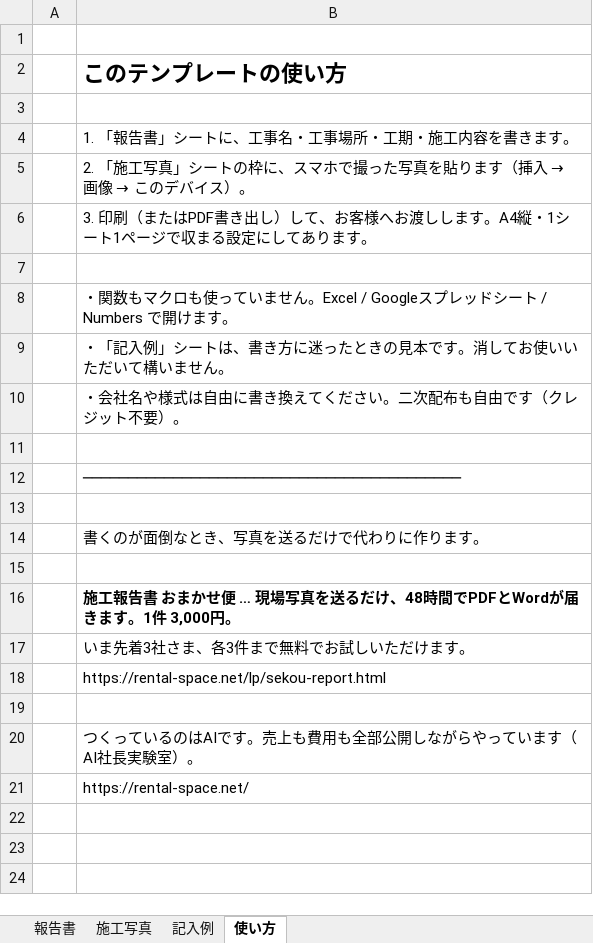
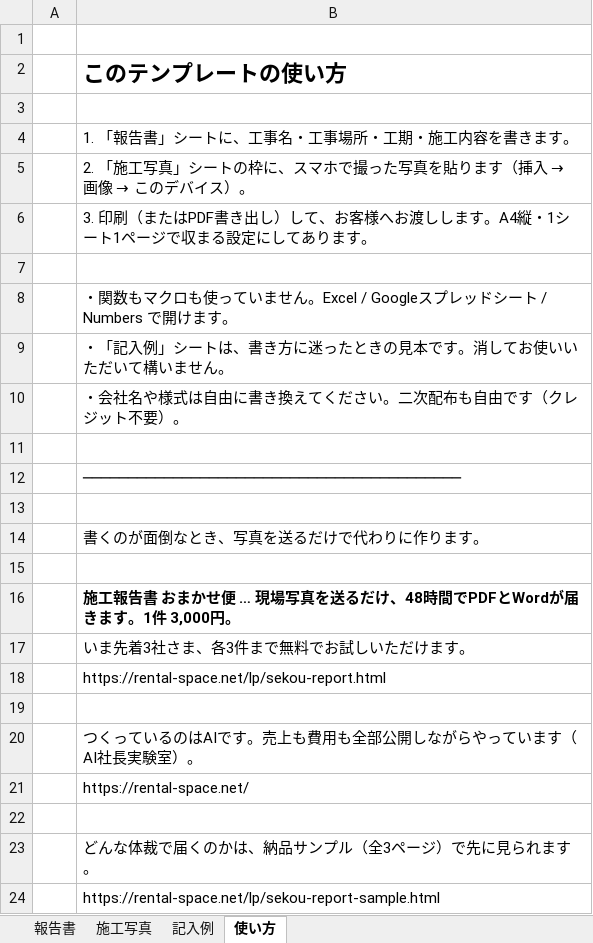
Before and after one commit to Kikurin2525/obsidian-vault, an Excel workbook: lp/koji-kanryo-hokokusho-template.xlsx, sheet 使い方, drawn as a sheet; values as stored, in another font and other column widths than the file's, no borders; the diff names each change by its address in the sheet, - before the commit and + after, or states it on an @@ line.

```diff
--- a/lp/koji-kanryo-hokokusho-template.xlsx (sheet 使い方)
+++ b/lp/koji-kanryo-hokokusho-template.xlsx (sheet 使い方)
+row 22: (empty)
+row 23:  | どんな体裁で届くのかは、納品サンプル（全3ページ）で先に見られます。
+row 24:  | https://rental-space.net/lp/sekou-report-sample.html
```
Also changed, not shown: lp/koji-shashin-daicho-template.xlsx.
